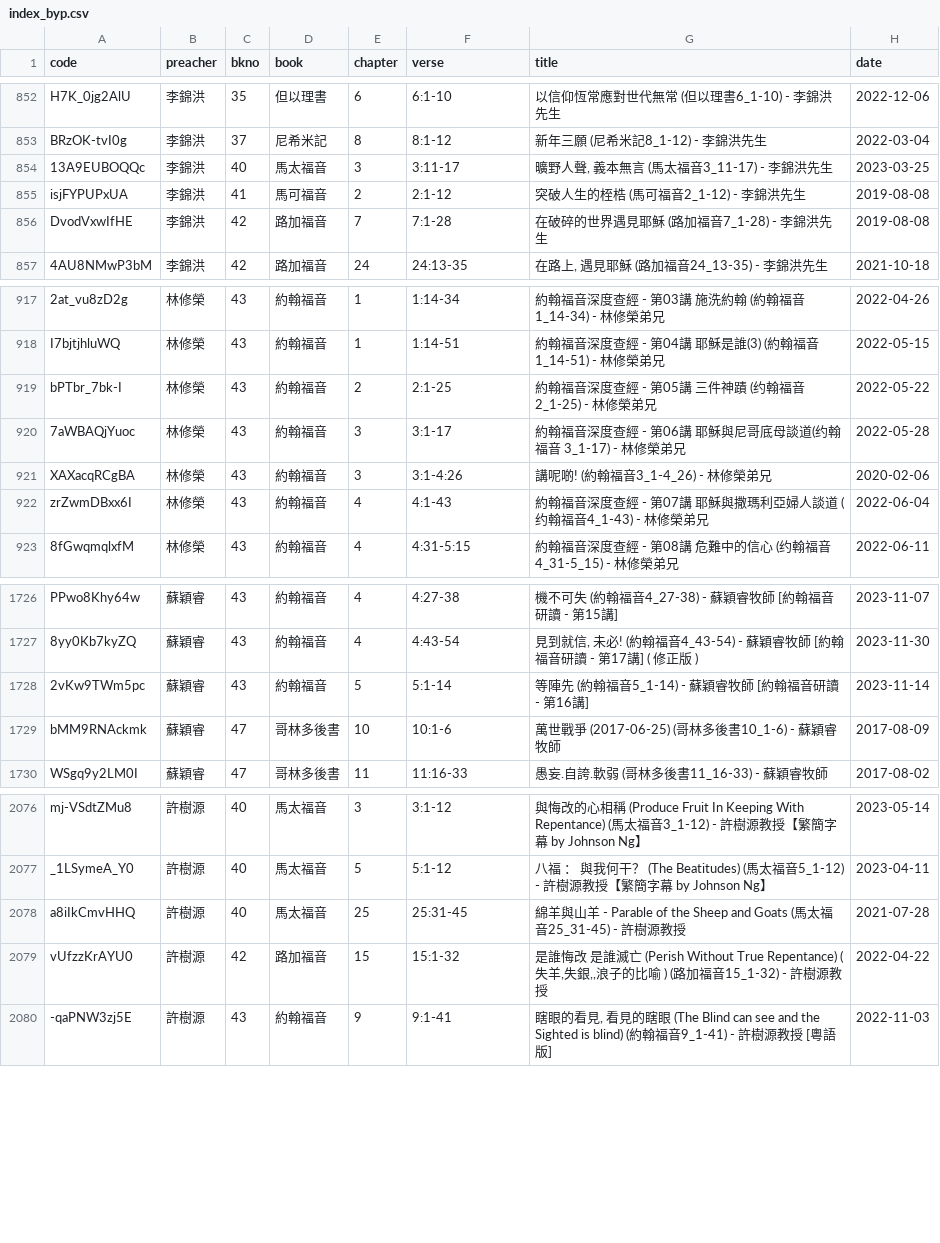
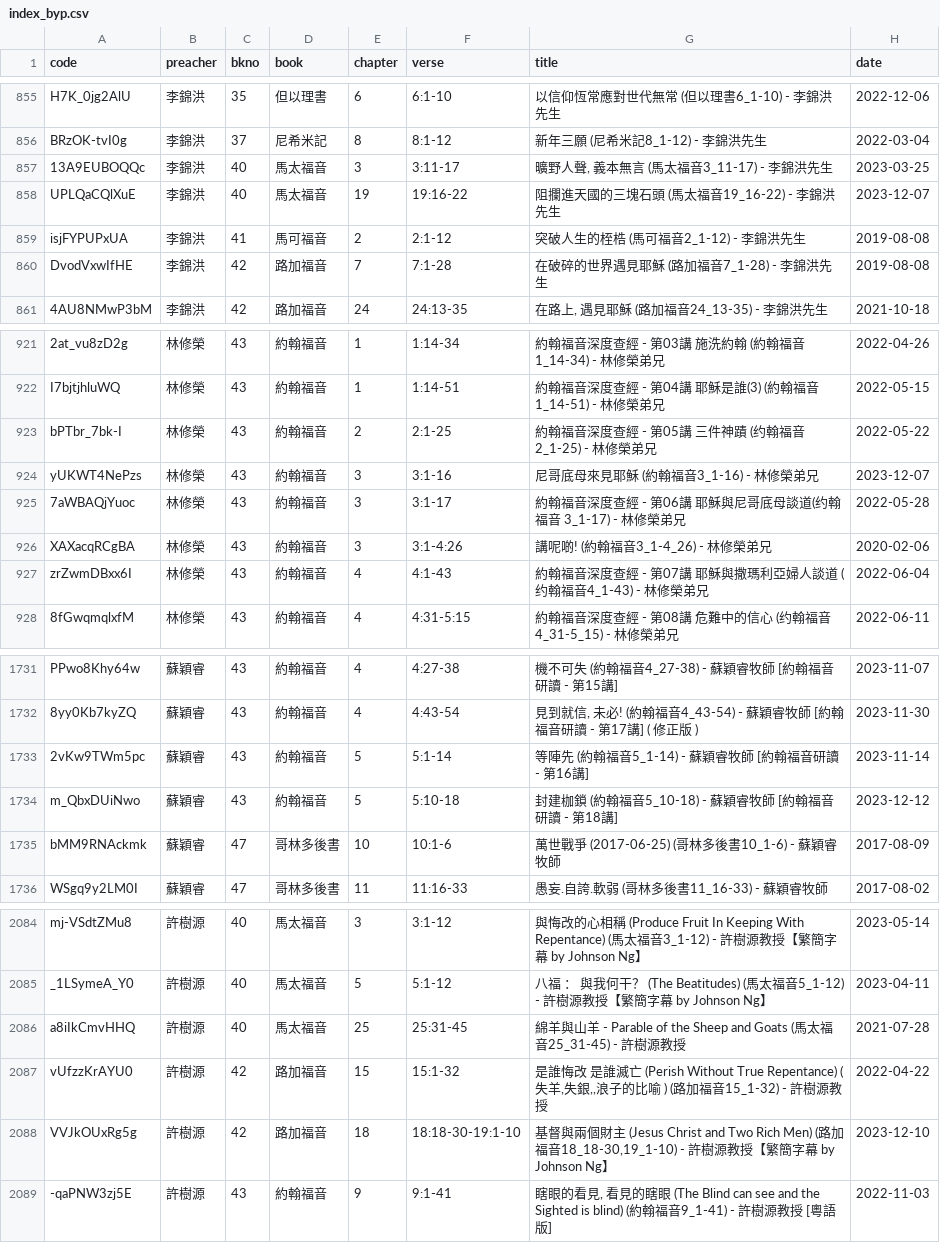
Before and after one commit to michaelchanwahyan/sermon-app, a CSV file: projects/JNG/index_byp.csv, drawn as a sheet; only a part is shown, gaps mark what is left out; the diff covers the shown part only; the diff names each change by its address in the sheet, - before the commit and + after, or states it on an @@ line.

```diff
--- a/projects/JNG/index_byp.csv
+++ b/projects/JNG/index_byp.csv
+row 858: UPLQaCQlXuE | 李錦洪 | 40 | 馬太福音 | 19 | 19:16-22 | 阻攔進天國的三塊石頭 (馬太福音19_16-22) - 李錦洪先生 | 2023-12-07
+row 924: yUKWT4NePzs | 林修榮 | 43 | 約翰福音 | 3 | 3:1-16 | 尼哥底母來見耶穌 (約翰福音3_1-16) - 林修榮弟兄 | 2023-12-07
+row 1734: m_QbxDUiNwo | 蘇穎睿 | 43 | 約翰福音 | 5 | 5:10-18 | 封建枷鎖 (約翰福音5_10-18) - 蘇穎睿牧師 [約翰福音研讀 - 第18講] | 2023-12-12
+row 2088: VVJkOUxRg5g | 許樹源 | 42 | 路加福音 | 18 | 18:18-30-19:1-10 | 基督與兩個財主 (Jesus Christ and Two Rich Men) (路加福音18_18-30,19_1-10) - 許樹源教授【繁簡字幕 by Johnson Ng】 | 2023-12-10
```
Also changed, not shown: 7 added rows elsewhere in this file, 1 other file.
